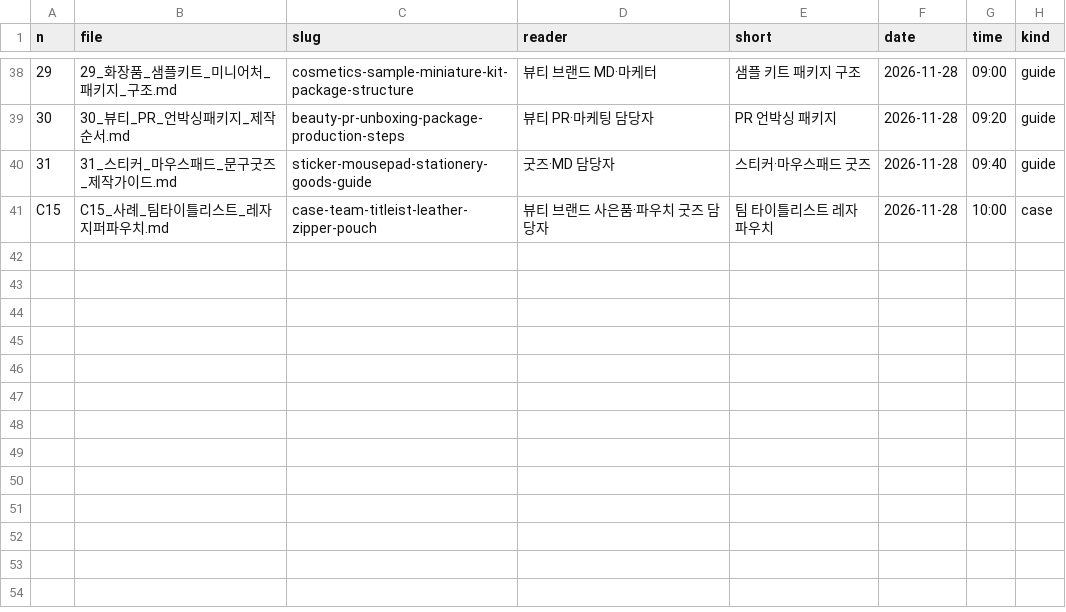
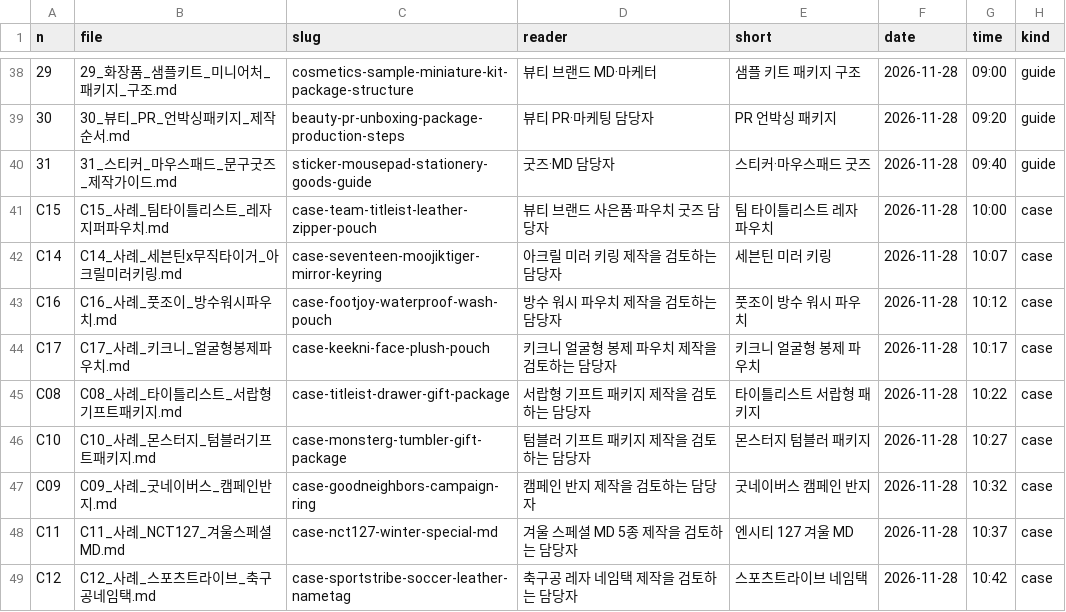
Before and after one commit to ohyoumeee-prog/tiska-guide, a TSV file: _src/posts.tsv, drawn as a sheet; only a part is shown, gaps mark what is left out; the diff names each change by its address in the sheet, - before the commit and + after, or states it on an @@ line.

```diff
--- a/_src/posts.tsv
+++ b/_src/posts.tsv
+row 42: C14 | C14_사례_세븐틴x무직타이거_아크릴미러키링.md | case-seventeen-moojiktiger-mirror-keyring | 아크릴 미러 키링 제작을 검토하는 담당자 | 세븐틴 미러 키링 | 2026-11-28 | 10:07 | case
+row 43: C16 | C16_사례_풋조이_방수워시파우치.md | case-footjoy-waterproof-wash-pouch | 방수 워시 파우치 제작을 검토하는 담당자 | 풋조이 방수 워시 파우치 | 2026-11-28 | 10:12 | case
+row 44: C17 | C17_사례_키크니_얼굴형봉제파우치.md | case-keekni-face-plush-pouch | 키크니 얼굴형 봉제 파우치 제작을 검토하는 담당자 | 키크니 얼굴형 봉제 파우치 | 2026-11-28 | 10:17 | case
+row 45: C08 | C08_사례_타이틀리스트_서랍형기프트패키지.md | case-titleist-drawer-gift-package | 서랍형 기프트 패키지 제작을 검토하는 담당자 | 타이틀리스트 서랍형 패키지 | 2026-11-28 | 10:22 | case
+row 46: C10 | C10_사례_몬스터지_텀블러기프트패키지.md | case-monsterg-tumbler-gift-package | 텀블러 기프트 패키지 제작을 검토하는 담당자 | 몬스터지 텀블러 패키지 | 2026-11-28 | 10:27 | case
+row 47: C09 | C09_사례_굿네이버스_캠페인반지.md | case-goodneighbors-campaign-ring | 캠페인 반지 제작을 검토하는 담당자 | 굿네이버스 캠페인 반지 | 2026-11-28 | 10:32 | case
+row 48: C11 | C11_사례_NCT127_겨울스페셜MD.md | case-nct127-winter-special-md | 겨울 스페셜 MD 5종 제작을 검토하는 담당자 | 엔시티 127 겨울 MD | 2026-11-28 | 10:37 | case
+row 49: C12 | C12_사례_스포츠트라이브_축구공네임택.md | case-sportstribe-soccer-leather-nametag | 축구공 레자 네임택 제작을 검토하는 담당자 | 스포츠트라이브 네임택 | 2026-11-28 | 10:42 | case
```
Also changed, not shown: _src/case_queue.tsv, og/_titles.tsv, 39 other files.
